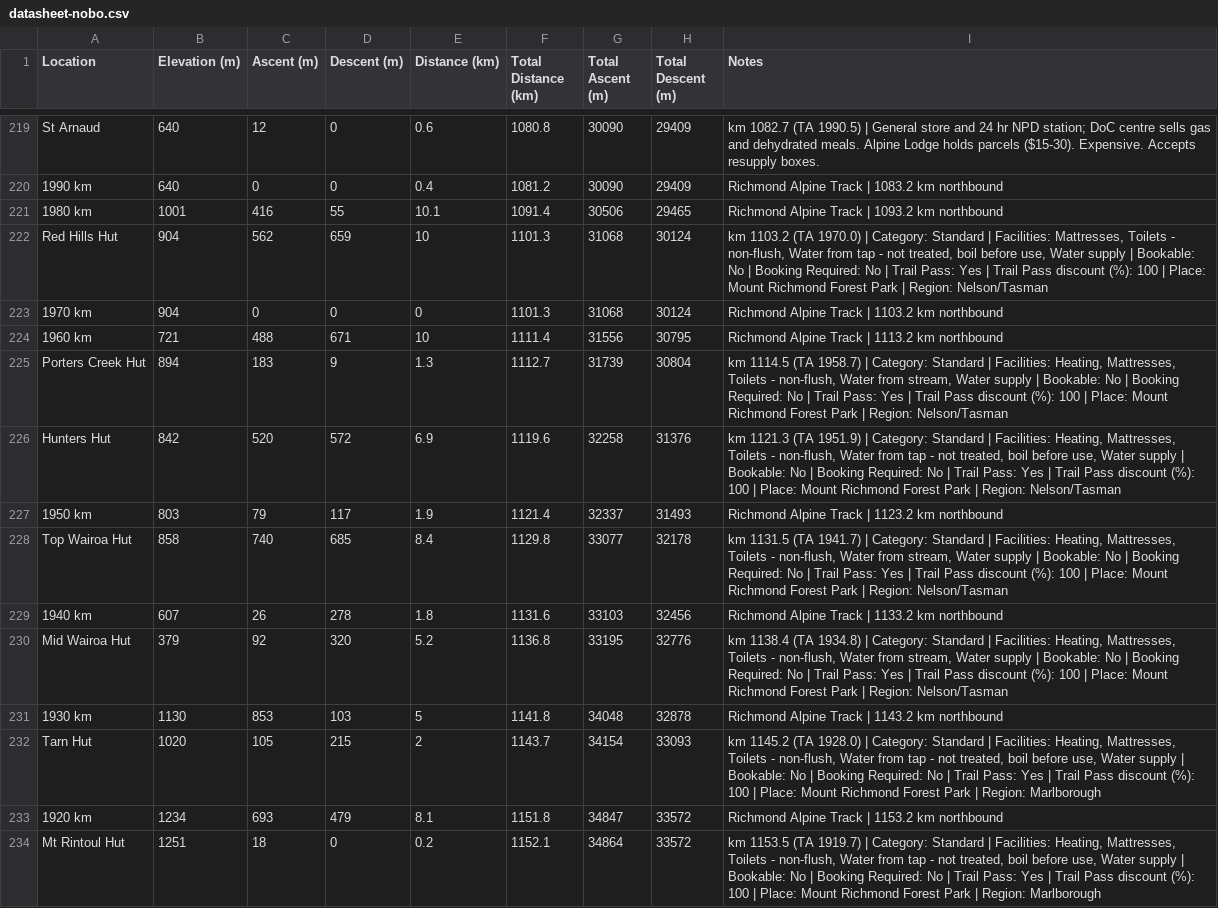
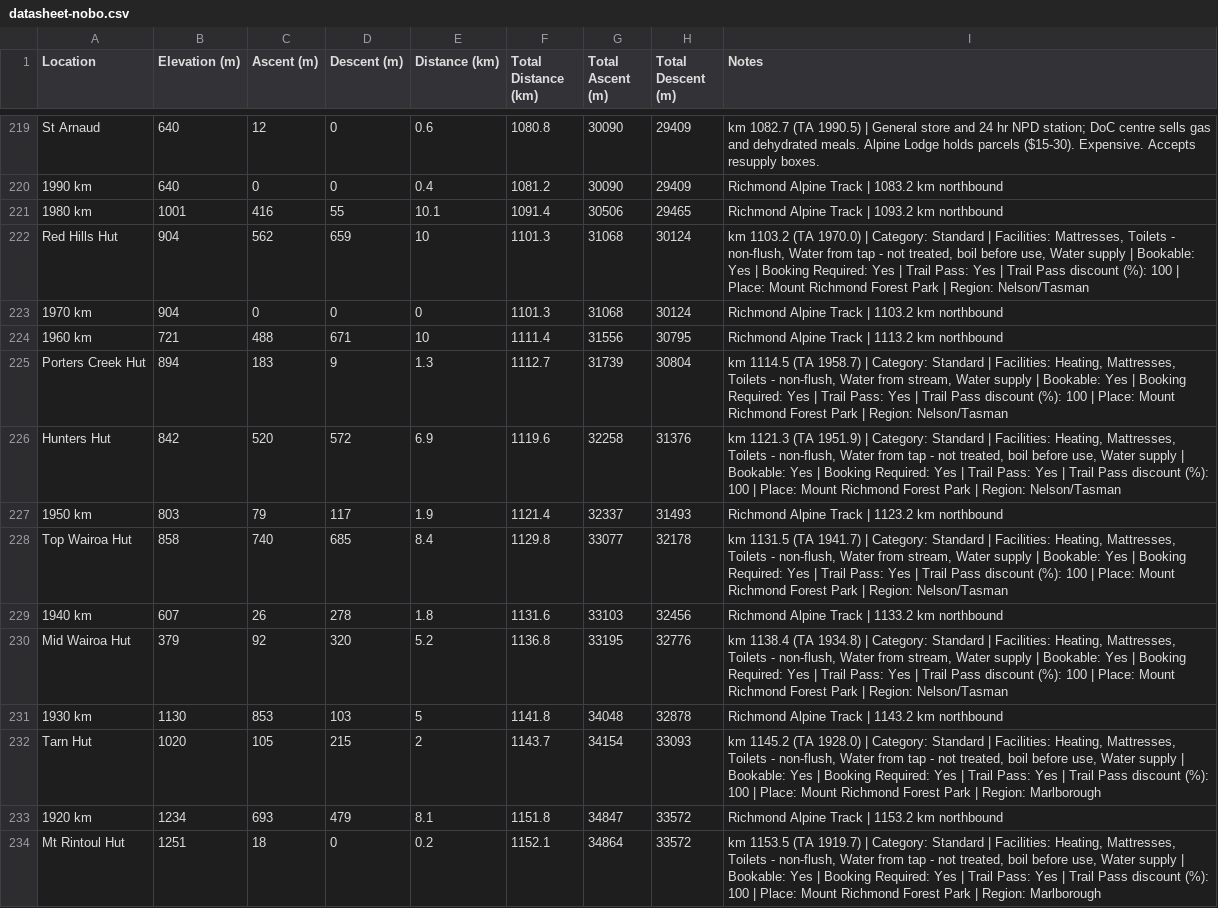
Before and after one commit to eamon-b/te-araroa-data, a CSV file: out/datasheet-nobo.csv, drawn as a sheet; only a part is shown, gaps mark what is left out; the diff covers the shown part only.

```diff
--- a/out/datasheet-nobo.csv
+++ b/out/datasheet-nobo.csv
@@ -221,14 +221,14 @@
 "1980 km","1001","416","55","10.1","1091.4","30506","29465","Richmond Alpine Track | 1093.2 km northbound"
-"Red Hills Hut","904","562","659","10","1101.3","31068","30124","km 1103.2 (TA 1970.0) | Category: Standard | Facilities: Mattresses, Toilets - non-flush, Water from tap - not treated, boil before use, Water supply | Bookable: No | Booking Required: No | Trail Pass: Yes | Trail Pass discount (%): 100 | Place: Mount Richmond Forest Park | Region: Nelson/Tasman"
+"Red Hills Hut","904","562","659","10","1101.3","31068","30124","km 1103.2 (TA 1970.0) | Category: Standard | Facilities: Mattresses, Toilets - non-flush, Water from tap - not treated, boil before use, Water supply | Bookable: Yes | Booking Required: Yes | Trail Pass: Yes | Trail Pass discount (%): 100 | Place: Mount Richmond Forest Park | Region: Nelson/Tasman"
 "1970 km","904","0","0","0","1101.3","31068","30124","Richmond Alpine Track | 1103.2 km northbound"
 "1960 km","721","488","671","10","1111.4","31556","30795","Richmond Alpine Track | 1113.2 km northbound"
-"Porters Creek Hut","894","183","9","1.3","1112.7","31739","30804","km 1114.5 (TA 1958.7) | Category: Standard | Facilities: Heating, Mattresses, Toilets - non-flush, Water from stream, Water supply | Bookable: No | Booking Required: No | Trail Pass: Yes | Trail Pass discount (%): 100 | Place: Mount Richmond Forest Park | Region: Nelson/Tasman"
-"Hunters Hut","842","520","572","6.9","1119.6","32258","31376","km 1121.3 (TA 1951.9) | Category: Standard | Facilities: Heating, Mattresses, Toilets - non-flush, Water from tap - not treated, boil before use, Water supply | Bookable: No | Booking Required: No | Trail Pass: Yes | Trail Pass discount (%): 100 | Place: Mount Richmond Forest Park | Region: Nelson/Tasman"
+"Porters Creek Hut","894","183","9","1.3","1112.7","31739","30804","km 1114.5 (TA 1958.7) | Category: Standard | Facilities: Heating, Mattresses, Toilets - non-flush, Water from stream, Water supply | Bookable: Yes | Booking Required: Yes | Trail Pass: Yes | Trail Pass discount (%): 100 | Place: Mount Richmond Forest Park | Region: Nelson/Tasman"
+"Hunters Hut","842","520","572","6.9","1119.6","32258","31376","km 1121.3 (TA 1951.9) | Category: Standard | Facilities: Heating, Mattresses, Toilets - non-flush, Water from tap - not treated, boil before use, Water supply | Bookable: Yes | Booking Required: Yes | Trail Pass: Yes | Trail Pass discount (%): 100 | Place: Mount Richmond Forest Park | Region: Nelson/Tasman"
 "1950 km","803","79","117","1.9","1121.4","32337","31493","Richmond Alpine Track | 1123.2 km northbound"
-"Top Wairoa Hut","858","740","685","8.4","1129.8","33077","32178","km 1131.5 (TA 1941.7) | Category: Standard | Facilities: Heating, Mattresses, Toilets - non-flush, Water from stream, Water supply | Bookable: No | Booking Required: No | Trail Pass: Yes | Trail Pass discount (%): 100 | Place: Mount Richmond Forest Park | Region: Nelson/Tasman"
+"Top Wairoa Hut","858","740","685","8.4","1129.8","33077","32178","km 1131.5 (TA 1941.7) | Category: Standard | Facilities: Heating, Mattresses, Toilets - non-flush, Water from stream, Water supply | Bookable: Yes | Booking Required: Yes | Trail Pass: Yes | Trail Pass discount (%): 100 | Place: Mount Richmond Forest Park | Region: Nelson/Tasman"
 "1940 km","607","26","278","1.8","1131.6","33103","32456","Richmond Alpine Track | 1133.2 km northbound"
-"Mid Wairoa Hut","379","92","320","5.2","1136.8","33195","32776","km 1138.4 (TA 1934.8) | Category: Standard | Facilities: Heating, Mattresses, Toilets - non-flush, Water from stream, Water supply | Bookable: No | Booking Required: No | Trail Pass: Yes | Trail Pass discount (%): 100 | Place: Mount Richmond Forest Park | Region: Nelson/Tasman"
+"Mid Wairoa Hut","379","92","320","5.2","1136.8","33195","32776","km 1138.4 (TA 1934.8) | Category: Standard | Facilities: Heating, Mattresses, Toilets - non-flush, Water from stream, Water supply | Bookable: Yes | Booking Required: Yes | Trail Pass: Yes | Trail Pass discount (%): 100 | Place: Mount Richmond Forest Park | Region: Nelson/Tasman"
 "1930 km","1130","853","103","5","1141.8","34048","32878","Richmond Alpine Track | 1143.2 km northbound"
-"Tarn Hut","1020","105","215","2","1143.7","34154","33093","km 1145.2 (TA 1928.0) | Category: Standard | Facilities: Heating, Mattresses, Toilets - non-flush, Water from tap - not treated, boil before use, Water supply | Bookable: No | Booking Required: No | Trail Pass: Yes | Trail Pass discount (%): 100 | Place: Mount Richmond Forest Park | Region: Marlborough"
+"Tarn Hut","1020","105","215","2","1143.7","34154","33093","km 1145.2 (TA 1928.0) | Category: Standard | Facilities: Heating, Mattresses, Toilets - non-flush, Water from tap - not treated, boil before use, Water supply | Bookable: Yes | Booking Required: Yes | Trail Pass: Yes | Trail Pass discount (%): 100 | Place: Mount Richmond Forest Park | Region: Marlborough"
 "1920 km","1234","693","479","8.1","1151.8","34847","33572","Richmond Alpine Track | 1153.2 km northbound"
-"Mt Rintoul Hut","1251","18","0","0.2","1152.1","34864","33572","km 1153.5 (TA 1919.7) | Category: Standard | Facilities: Heating, Mattresses, Toilets - non-flush, Water from tap - not treated, boil before use, Water supply | Bookable: No | Booking Required: No | Trail Pass: Yes | Trail Pass discount (%): 100 | Place: Mount Richmond Forest Park | Region: Marlborough"
+"Mt Rintoul Hut","1251","18","0","0.2","1152.1","34864","33572","km 1153.5 (TA 1919.7) | Category: Standard | Facilities: Heating, Mattresses, Toilets - non-flush, Water from tap - not treated, boil before use, Water supply | Bookable: Yes | Booking Required: Yes | Trail Pass: Yes | Trail Pass discount (%): 100 | Place: Mount Richmond Forest Park | Region: Marlborough"
```
Also changed, not shown: 15 edited cells elsewhere in this file, out/datasheet-sobo.csv, out/resupply-plan-nobo.csv, 7 other files.
